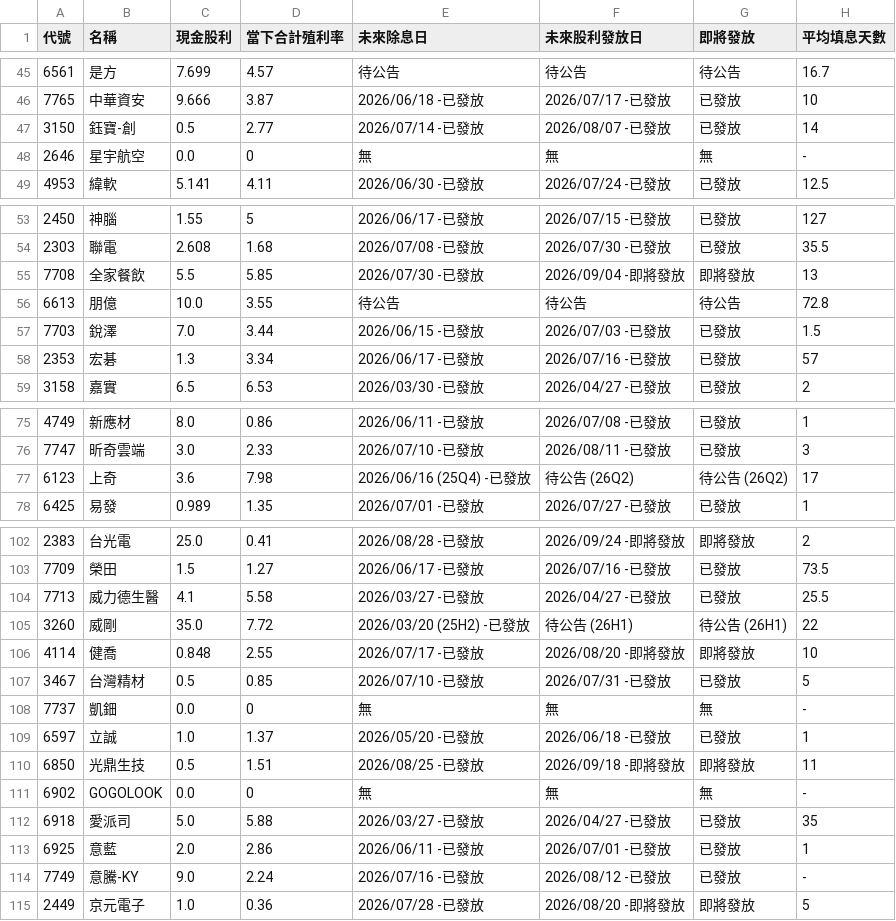
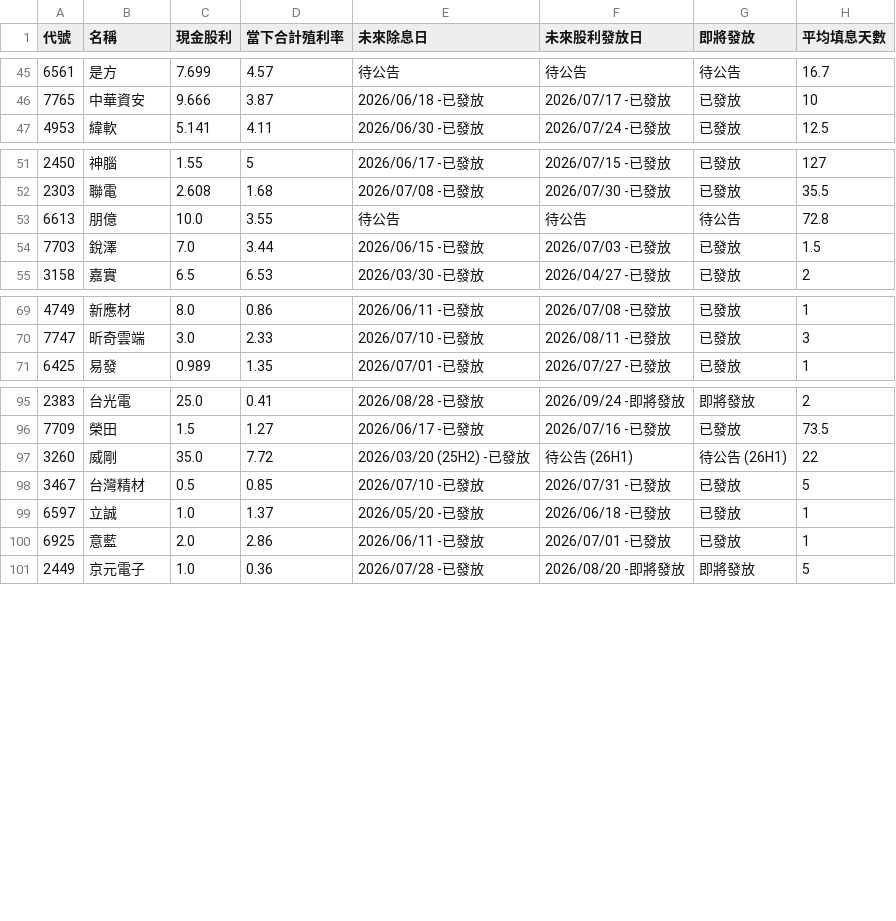
Before and after one commit to wenchiehlee-investment/GoPublic, a CSV file: raw_dividend_schedule_combined.csv, drawn as a sheet; only a part is shown, gaps mark what is left out; the diff covers the shown part only; the diff names each change by its address in the sheet, - before the commit and + after, or states it on an @@ line.

Commit message:
🔄 synced file(s) with wenchiehlee-money/biztrends.TW

```diff
--- a/raw_dividend_schedule_combined.csv
+++ b/raw_dividend_schedule_combined.csv
-row 47: 3150 | 鈺寶-創 | 0.5 | 2.77 | 2026/07/14 -已發放 | 2026/08/07 -已發放 | 已發放 | 14
-row 48: 2646 | 星宇航空 | 0.0 | 0 | 無 | 無 | 無 | -
-row 55: 7708 | 全家餐飲 | 5.5 | 5.85 | 2026/07/30 -已發放 | 2026/09/04 -即將發放 | 即將發放 | 13
-row 58: 2353 | 宏碁 | 1.3 | 3.34 | 2026/06/17 -已發放 | 2026/07/16 -已發放 | 已發放 | 57
-row 77: 6123 | 上奇 | 3.6 | 7.98 | 2026/06/16 (25Q4) -已發放 | 待公告 (26Q2) | 待公告 (26Q2) | 17
-row 104: 7713 | 威力德生醫 | 4.1 | 5.58 | 2026/03/27 -已發放 | 2026/04/27 -已發放 | 已發放 | 25.5
-row 106: 4114 | 健喬 | 0.848 | 2.55 | 2026/07/17 -已發放 | 2026/08/20 -即將發放 | 即將發放 | 10
-row 108: 7737 | 凱鈿 | 0.0 | 0 | 無 | 無 | 無 | -
-row 110: 6850 | 光鼎生技 | 0.5 | 1.51 | 2026/08/25 -已發放 | 2026/09/18 -即將發放 | 即將發放 | 11
-row 111: 6902 | GOGOLOOK | 0.0 | 0 | 無 | 無 | 無 | -
-row 112: 6918 | 愛派司 | 5.0 | 5.88 | 2026/03/27 -已發放 | 2026/04/27 -已發放 | 已發放 | 35
-row 114: 7749 | 意騰-KY | 9.0 | 2.24 | 2026/07/16 -已發放 | 2026/08/12 -已發放 | 已發放 | -
```
Also changed, not shown: 4 removed rows and 1 edited cell elsewhere in this file.
